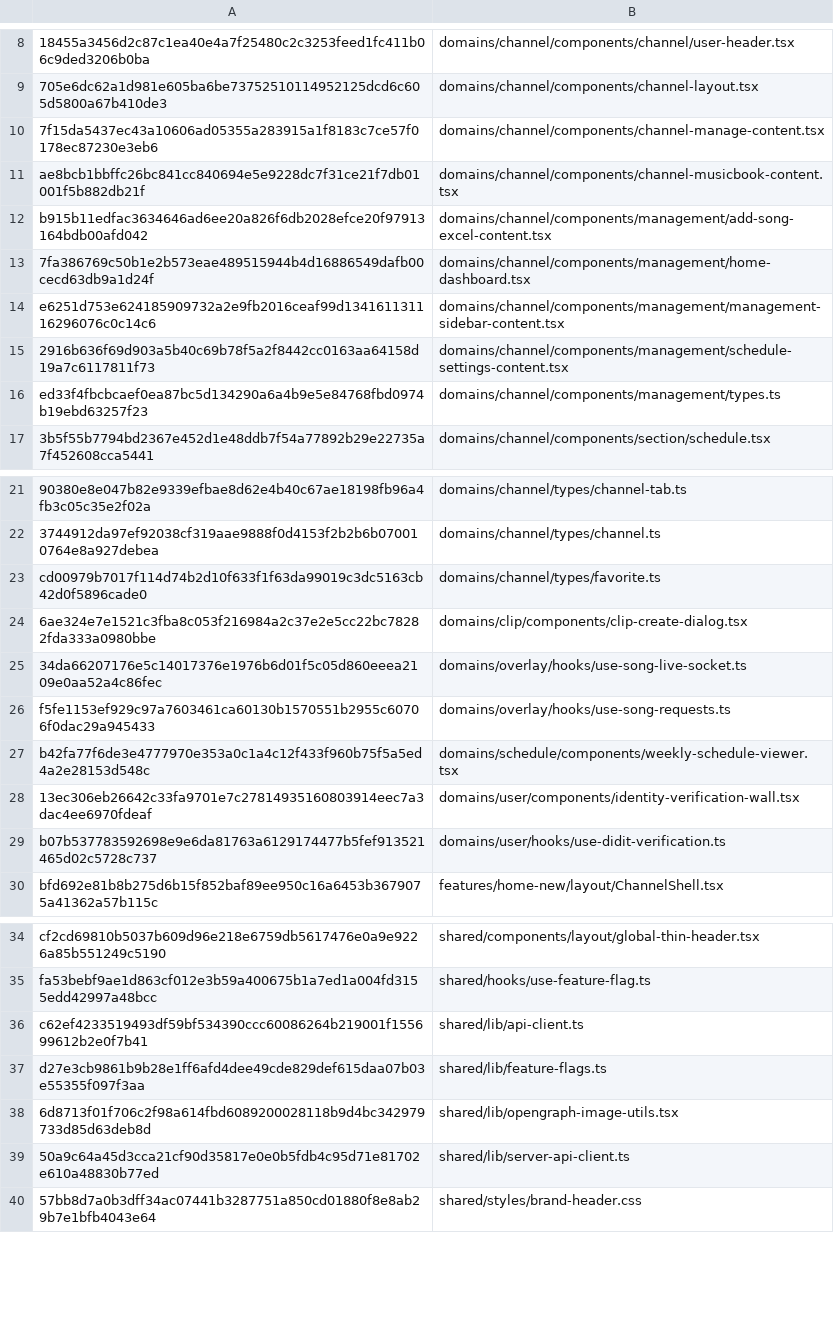
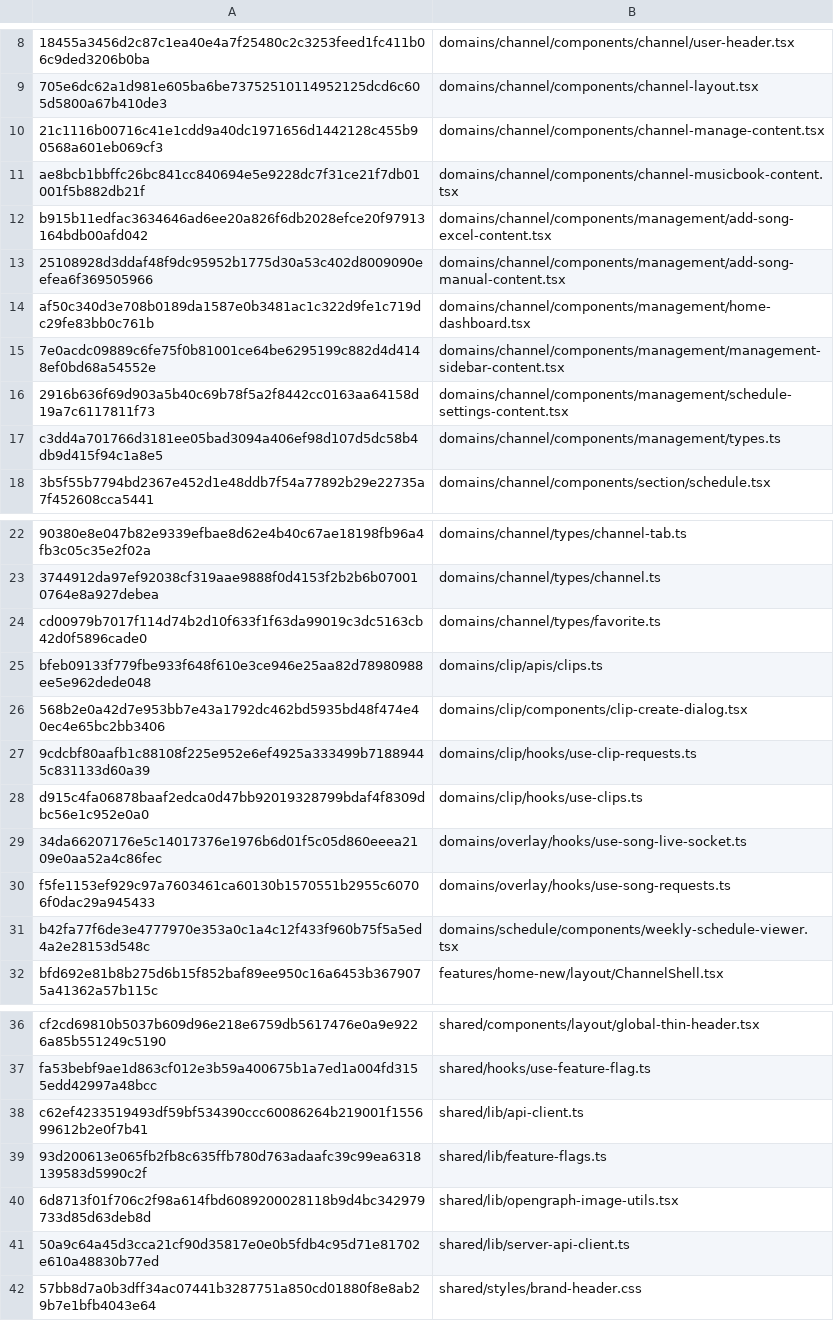
Before and after one commit to h66rogi/rogichat, a TSV file: docs/meloming-adaptations.tsv, drawn as a sheet; only a part is shown, gaps mark what is left out; removed rows and columns are numbered as before the commit, all else as after; the diff names each change by its address in the sheet, - before the commit and + after, or states it on an @@ line.

Commit message:
Port Meloming song clips and remove unused copied code

```diff
--- a/docs/meloming-adaptations.tsv
+++ b/docs/meloming-adaptations.tsv
-A10: 7f15da5437ec43a10606ad05355a283915a1f8183c7ce57f0178ec87230e3eb6
+A10: 21c1116b00716c41e1cdd9a40dc1971656d1442128c455b90568a601eb069cf3
+row 13: 25108928d3ddaf48f9dc95952b1775d30a53c402d8009090eefea6f369505966 | domains/channel/components/management/add-song-manual-content.tsx
-A14: 7fa386769c50b1e2b573eae489515944b4d16886549dafb00cecd63db9a1d24f
+A14: af50c340d3e708b0189da1587e0b3481ac1c322d9fe1c719dc29fe83bb0c761b
-A15: e6251d753e624185909732a2e9fb2016ceaf99d134161131116296076c0c14c6
+A15: 7e0acdc09889c6fe75f0b81001ce64be6295199c882d4d4148ef0bd68a54552e
-A17: ed33f4fbcbcaef0ea87bc5d134290a6a4b9e5e84768fbd0974b19ebd63257f23
+A17: c3dd4a701766d3181ee05bad3094a406ef98d107d5dc58b4db9d415f94c1a8e5
+row 25: bfeb09133f779fbe933f648f610e3ce946e25aa82d78980988ee5e962dede048 | domains/clip/apis/clips.ts
-A26: 6ae324e7e1521c3fba8c053f216984a2c37e2e5cc22bc78282fda333a0980bbe
+A26: 568b2e0a42d7e953bb7e43a1792dc462bd5935bd48f474e40ec4e65bc2bb3406
+row 27: 9cdcbf80aafb1c88108f225e952e6ef4925a333499b71889445c831133d60a39 | domains/clip/hooks/use-clip-requests.ts
+row 28: d915c4fa06878baaf2edca0d47bb92019328799bdaf4f8309dbc56e1c952e0a0 | domains/clip/hooks/use-clips.ts
-row 28: 13ec306eb26642c33fa9701e7c27814935160803914eec7a3dac4ee6970fdeaf | domains/user/components/identity-verification-wall.tsx
-row 29: b07b537783592698e9e6da81763a6129174477b5fef913521465d02c5728c737 | domains/user/hooks/use-didit-verification.ts
-A39: d27e3cb9861b9b28e1ff6afd4dee49cde829def615daa07b03e55355f097f3aa
+A39: 93d200613e065fb2fb8c635ffb780d763adaafc39c99ea6318139583d5990c2f
```
Also changed, not shown: 57 other files.
